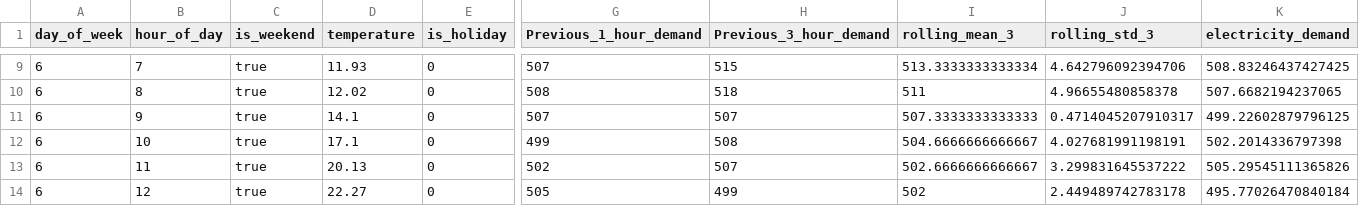
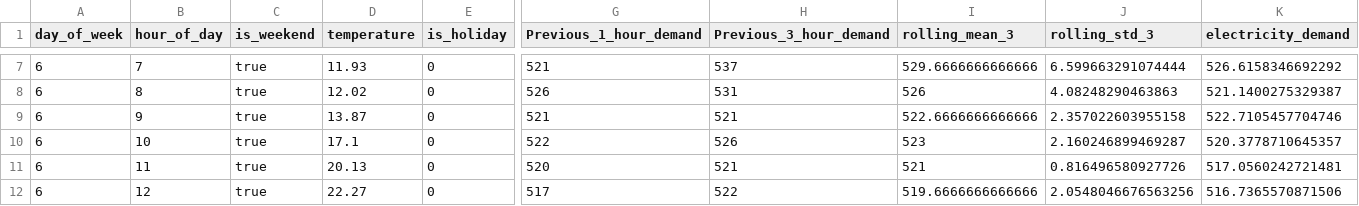
Before and after one commit to geek-nikhil/PowerPlayBackend, a CSV file: Routes/temp.csv, drawn as a sheet; only a part is shown, gaps mark what is left out; addresses are those after the commit; the diff covers the shown part only; the diff names each change by its address in the sheet, - before the commit and + after, or states it on an @@ line.

```diff
--- a/Routes/temp.csv
+++ b/Routes/temp.csv
-G7 (Previous_1_hour_demand): 507
+G7 (Previous_1_hour_demand): 521
-H7 (Previous_3_hour_demand): 515
+H7 (Previous_3_hour_demand): 537
-I7 (rolling_mean_3): 513.3333333333334
+I7 (rolling_mean_3): 529.6666666666666
-J7 (rolling_std_3): 4.642796092394706
+J7 (rolling_std_3): 6.599663291074444
-K7 (electricity_demand): 508.83246437427425
+K7 (electricity_demand): 526.6158346692292
-G8 (Previous_1_hour_demand): 508
+G8 (Previous_1_hour_demand): 526
-H8 (Previous_3_hour_demand): 518
+H8 (Previous_3_hour_demand): 531
-I8 (rolling_mean_3): 511
+I8 (rolling_mean_3): 526
-J8 (rolling_std_3): 4.96655480858378
+J8 (rolling_std_3): 4.08248290463863
-K8 (electricity_demand): 507.6682194237065
+K8 (electricity_demand): 521.1400275329387
-D9 (temperature): 14.1
+D9 (temperature): 13.87
-G9 (Previous_1_hour_demand): 507
+G9 (Previous_1_hour_demand): 521
-H9 (Previous_3_hour_demand): 507
+H9 (Previous_3_hour_demand): 521
-I9 (rolling_mean_3): 507.3333333333333
+I9 (rolling_mean_3): 522.6666666666666
-J9 (rolling_std_3): 0.4714045207910317
+J9 (rolling_std_3): 2.357022603955158
-K9 (electricity_demand): 499.22602879796125
+K9 (electricity_demand): 522.7105457704746
-G10 (Previous_1_hour_demand): 499
+G10 (Previous_1_hour_demand): 522
-H10 (Previous_3_hour_demand): 508
+H10 (Previous_3_hour_demand): 526
-I10 (rolling_mean_3): 504.6666666666667
+I10 (rolling_mean_3): 523
-J10 (rolling_std_3): 4.027681991198191
+J10 (rolling_std_3): 2.160246899469287
-K10 (electricity_demand): 502.2014336797398
+K10 (electricity_demand): 520.3778710645357
-G11 (Previous_1_hour_demand): 502
+G11 (Previous_1_hour_demand): 520
-H11 (Previous_3_hour_demand): 507
+H11 (Previous_3_hour_demand): 521
-I11 (rolling_mean_3): 502.6666666666667
+I11 (rolling_mean_3): 521
-J11 (rolling_std_3): 3.299831645537222
+J11 (rolling_std_3): 0.816496580927726
-K11 (electricity_demand): 505.29545111365826
+K11 (electricity_demand): 517.0560242721481
-G12 (Previous_1_hour_demand): 505
+G12 (Previous_1_hour_demand): 517
-H12 (Previous_3_hour_demand): 499
+H12 (Previous_3_hour_demand): 522
-I12 (rolling_mean_3): 502
+I12 (rolling_mean_3): 519.6666666666666
-J12 (rolling_std_3): 2.449489742783178
+J12 (rolling_std_3): 2.0548046676563256
-K12 (electricity_demand): 495.77026470840184
+K12 (electricity_demand): 516.7365570871506
```
Also changed, not shown: 2 added rows, 2 removed rows and 81 edited cells elsewhere in this file, 3 other files.
